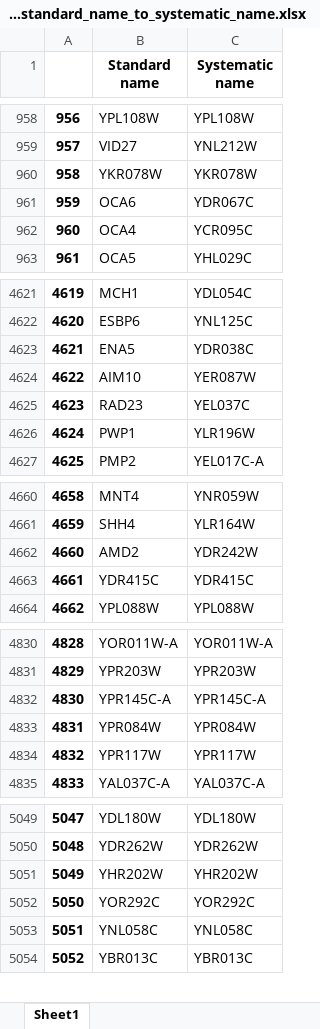
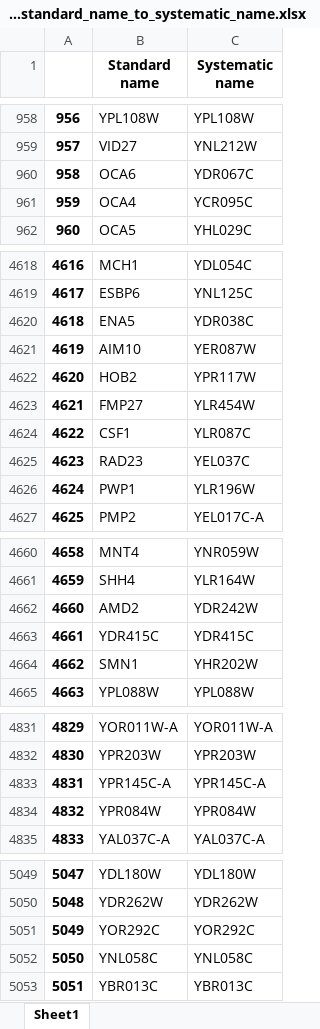
Before and after one commit to barberislab/GEMMER, an Excel workbook: cgi-bin/data/SGD_standard_name_to_systematic_name.xlsx, sheet Sheet1, drawn as a sheet; only a part is shown, gaps mark what is left out; values as stored, in another font and other column widths than the file's, no borders; removed rows and columns are numbered as before the commit, all else as after; the diff covers the shown part only; the diff names each change by its address in the sheet, - before the commit and + after, or states it on an @@ line.

```diff
--- a/cgi-bin/data/SGD_standard_name_to_systematic_name.xlsx (sheet Sheet1)
+++ b/cgi-bin/data/SGD_standard_name_to_systematic_name.xlsx (sheet Sheet1)
@@ column A renumbered between rows 96 and 6727 @@
-row 960: 958 | YKR078W | YKR078W
+row 4622: 4620 | HOB2 | YPR117W
@@ row 5244 moved to row 4623: 4621 @@
@@ row 4415 moved to row 4624: 4622 @@
+row 4664: 4662 | SMN1 | YHR202W
-row 4834: 4832 | YPR117W | YPR117W
-row 5051: 5049 | YHR202W | YHR202W
```
Also changed, not shown: 1 added row and 9 moved rows elsewhere in this sheet, cgi-bin/data/research_SQL_queries/Fkh1,2_overlapping_targets_3x.xlsx, cgi-bin/data/research_SQL_queries/Fkh1,2_overlapping_targets_4x.xlsx, 7 other files.
